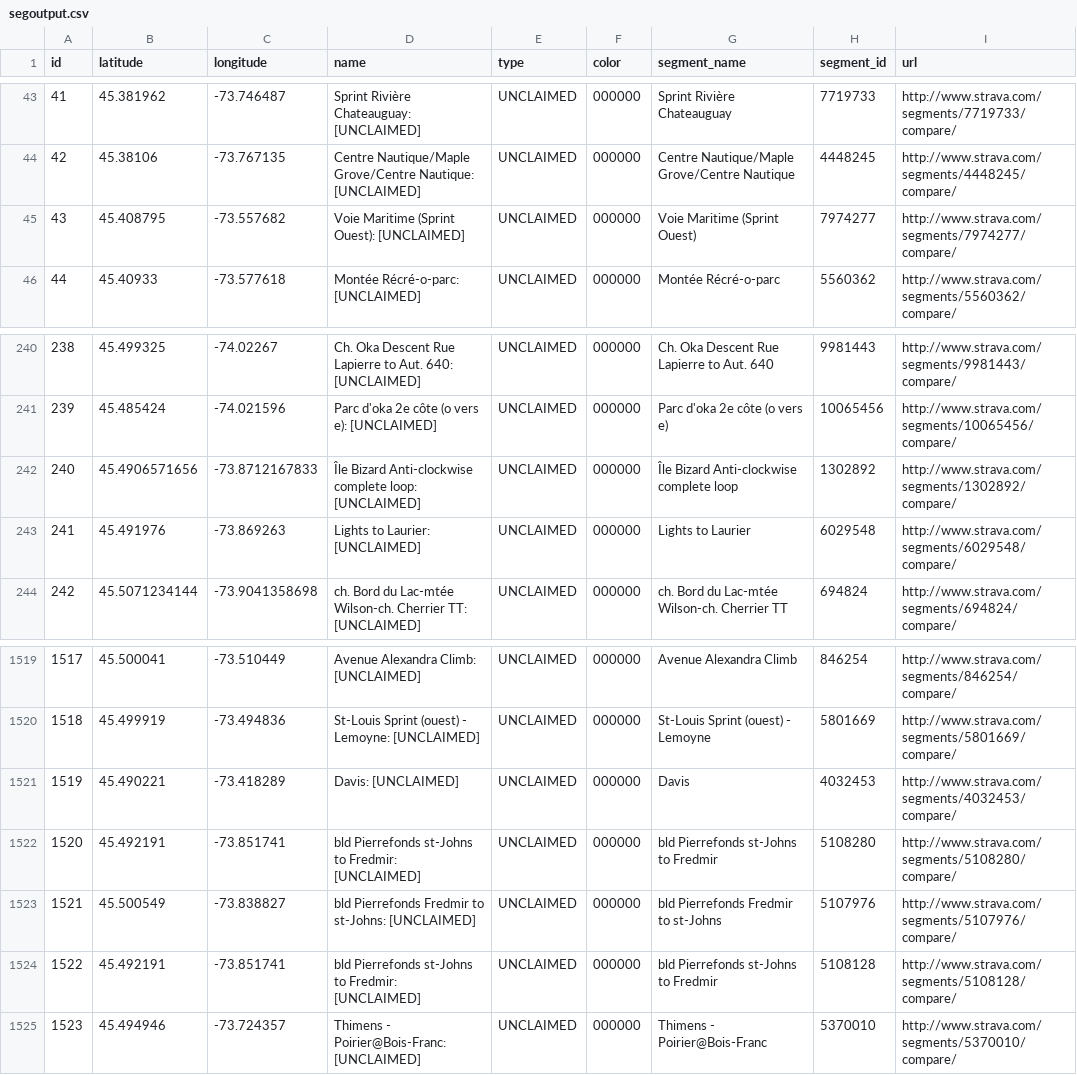
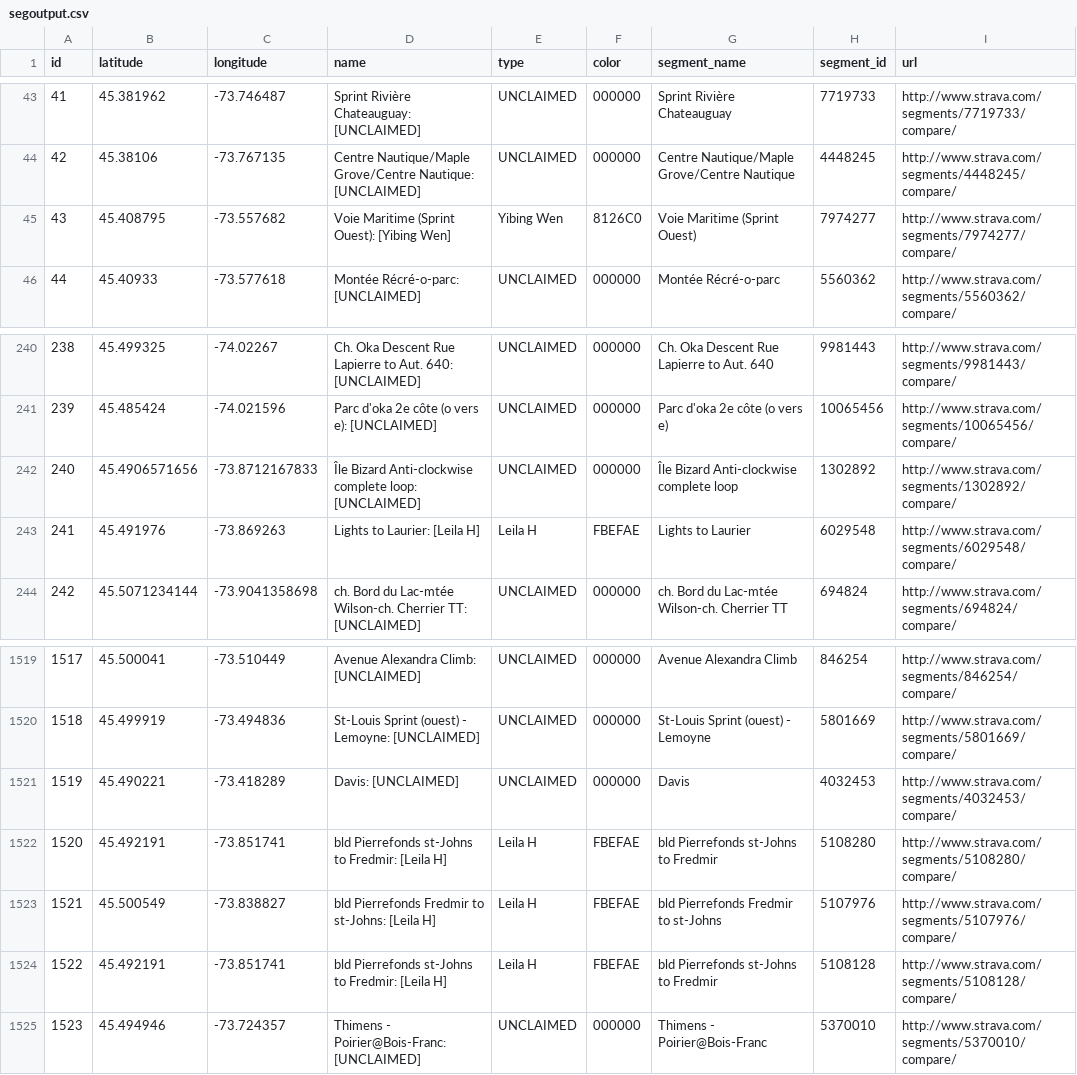
Before and after one commit to Josh2K/Josh2K.github.io, a CSV file: segoutput.csv, drawn as a sheet; only a part is shown, gaps mark what is left out.

```diff
--- a/segoutput.csv
+++ b/segoutput.csv
@@ -44,3 +44,3 @@ id,latitude,longitude,name,type,color,segment_name,segment_id,url
 42,45.38106,-73.767135,Centre Nautique/Maple Grove/Centre Nautique:  [UNCLAIMED],UNCLAIMED,000000,Centre Nautique/Maple Grove/Centre Nautique,4448245,http://www.strava.com/segments/4448245/compare/,
-43,45.408795,-73.557682,Voie Maritime (Sprint Ouest):  [UNCLAIMED],UNCLAIMED,000000,Voie Maritime (Sprint Ouest),7974277,http://www.strava.com/segments/7974277/compare/,
+43,45.408795,-73.557682,Voie Maritime (Sprint Ouest):  [Yibing Wen],Yibing Wen,8126C0,Voie Maritime (Sprint Ouest),7974277,http://www.strava.com/segments/7974277/compare/,
 44,45.40933,-73.577618,Montée Récré-o-parc:  [UNCLAIMED],UNCLAIMED,000000,Montée Récré-o-parc,5560362,http://www.strava.com/segments/5560362/compare/,
@@ -242,3 +242,3 @@ id,latitude,longitude,name,type,color,segment_name,segment_id,url
 240,45.4906571656,-73.8712167833,Île Bizard Anti-clockwise complete loop:  [UNCLAIMED],UNCLAIMED,000000,Île Bizard Anti-clockwise complete loop,1302892,http://www.strava.com/segments/1302892/compare/,
-241,45.491976,-73.869263,Lights to Laurier:  [UNCLAIMED],UNCLAIMED,000000,Lights to Laurier,6029548,http://www.strava.com/segments/6029548/compare/,
+241,45.491976,-73.869263,Lights to Laurier:  [Leila H],Leila H,FBEFAE,Lights to Laurier,6029548,http://www.strava.com/segments/6029548/compare/,
 242,45.5071234144,-73.9041358698,ch. Bord du Lac-mtée Wilson-ch. Cherrier TT:  [UNCLAIMED],UNCLAIMED,000000,ch. Bord du Lac-mtée Wilson-ch. Cherrier TT,694824,http://www.strava.com/segments/694824/compare/,
@@ -1521,5 +1521,5 @@ id,latitude,longitude,name,type,color,segment_name,segment_id,url
 1519,45.490221,-73.418289,Davis:  [UNCLAIMED],UNCLAIMED,000000,Davis,4032453,http://www.strava.com/segments/4032453/compare/,
-1520,45.492191,-73.851741,bld Pierrefonds st-Johns to Fredmir:  [UNCLAIMED],UNCLAIMED,000000,bld Pierrefonds st-Johns to Fredmir,5108280,http://www.strava.com/segments/5108280/compare/,
-1521,45.500549,-73.838827,bld Pierrefonds Fredmir to st-Johns:  [UNCLAIMED],UNCLAIMED,000000,bld Pierrefonds Fredmir to st-Johns,5107976,http://www.strava.com/segments/5107976/compare/,
-1522,45.492191,-73.851741,bld Pierrefonds st-Johns to Fredmir:  [UNCLAIMED],UNCLAIMED,000000,bld Pierrefonds st-Johns to Fredmir,5108128,http://www.strava.com/segments/5108128/compare/,
+1520,45.492191,-73.851741,bld Pierrefonds st-Johns to Fredmir:  [Leila H],Leila H,FBEFAE,bld Pierrefonds st-Johns to Fredmir,5108280,http://www.strava.com/segments/5108280/compare/,
+1521,45.500549,-73.838827,bld Pierrefonds Fredmir to st-Johns:  [Leila H],Leila H,FBEFAE,bld Pierrefonds Fredmir to st-Johns,5107976,http://www.strava.com/segments/5107976/compare/,
+1522,45.492191,-73.851741,bld Pierrefonds st-Johns to Fredmir:  [Leila H],Leila H,FBEFAE,bld Pierrefonds st-Johns to Fredmir,5108128,http://www.strava.com/segments/5108128/compare/,
 1523,45.494946,-73.724357,Thimens - Poirier@Bois-Franc:  [UNCLAIMED],UNCLAIMED,000000,Thimens - Poirier@Bois-Franc,5370010,http://www.strava.com/segments/5370010/compare/,
```
Also changed, not shown: distance.csv, segmentcount.csv, 6 other files.
